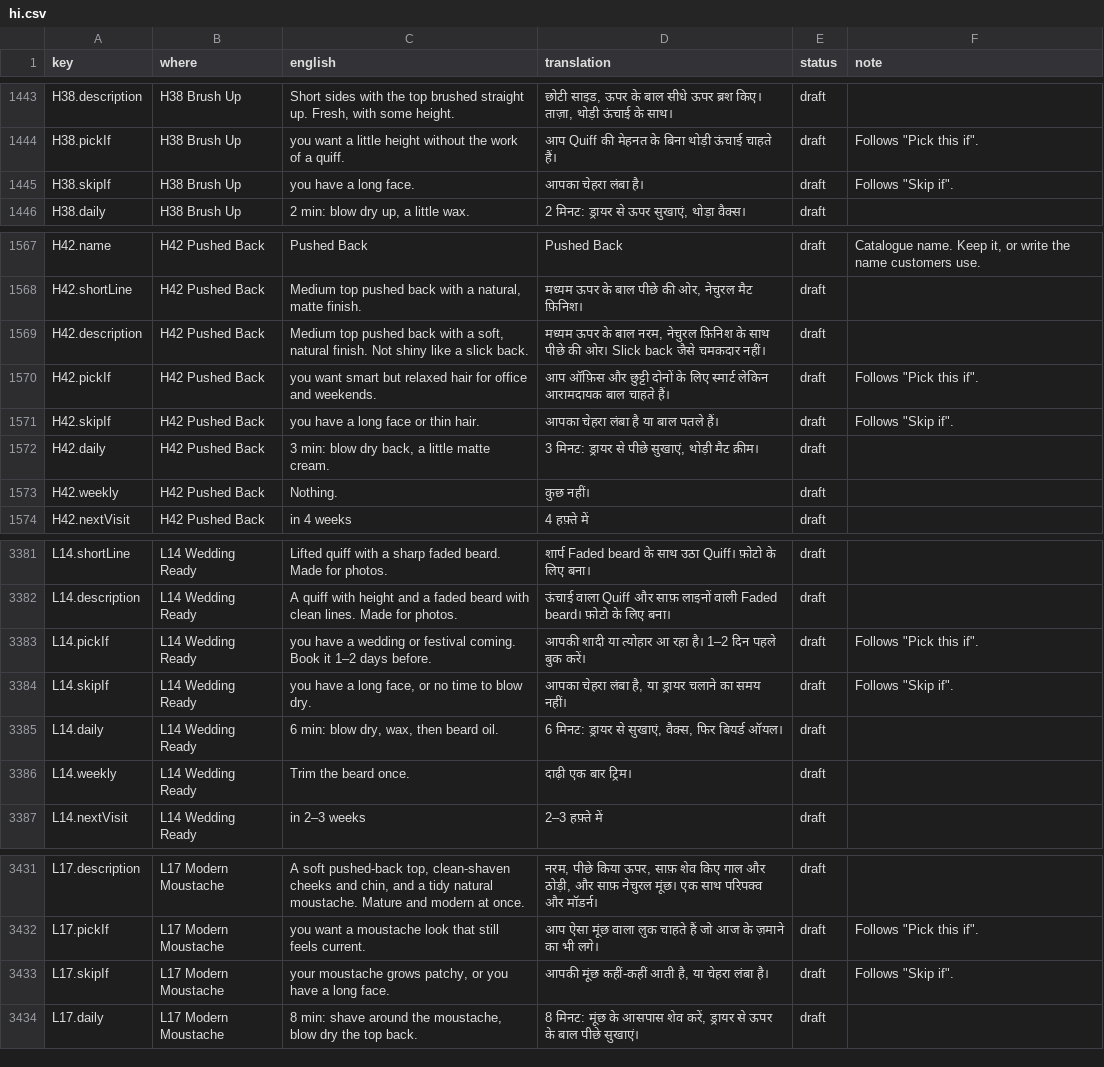
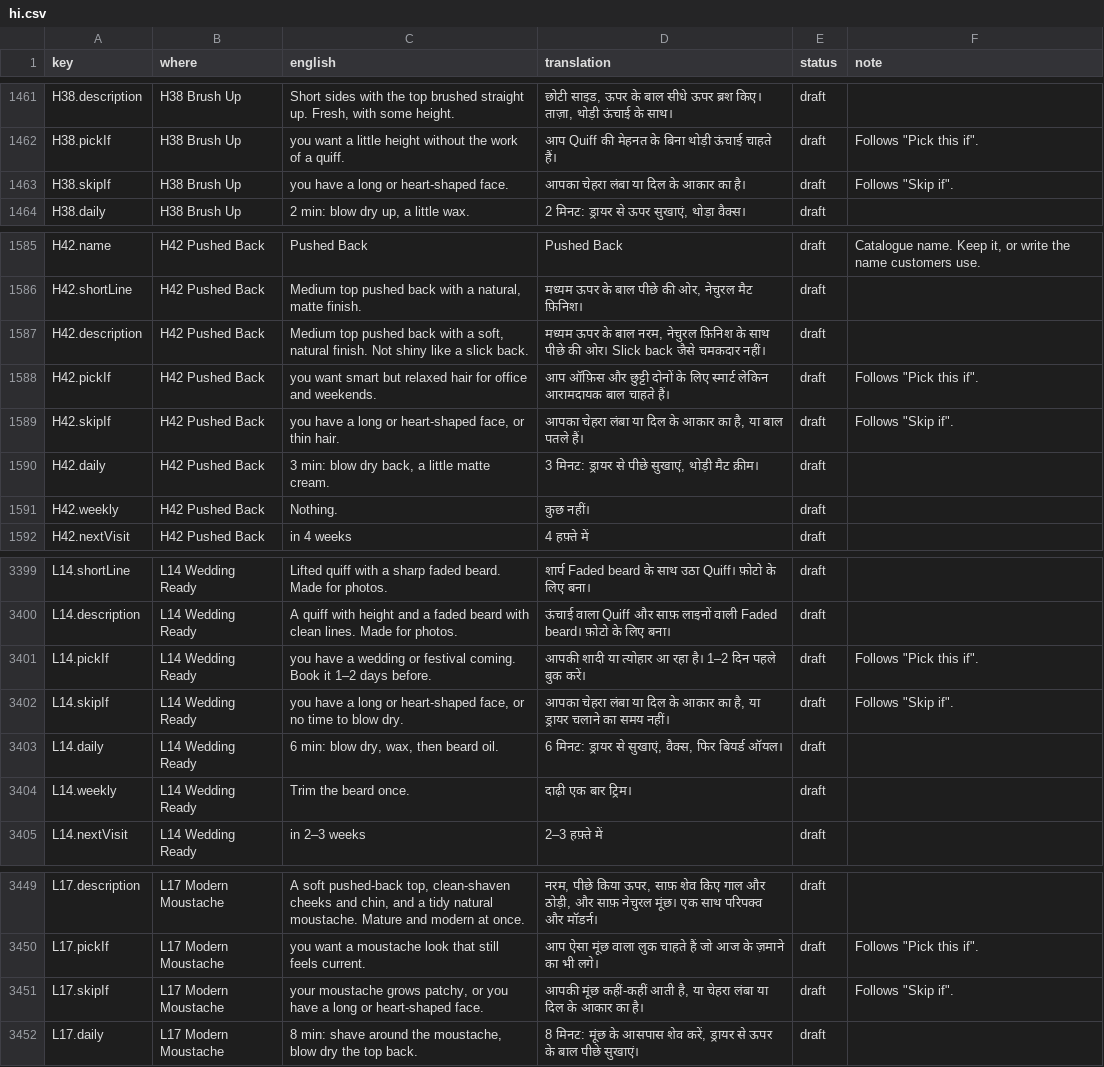
Before and after one commit to meshuman/perfectlooks, a CSV file: translations/hi.csv, drawn as a sheet; only a part is shown, gaps mark what is left out; the diff covers the shown part only.

```diff
--- a/translations/hi.csv
+++ b/translations/hi.csv
@@ -1444,3 +1462,3 @@ H38.description,H38 Brush Up,"Short sides with the top brushed straight up. Fres
 H38.pickIf,H38 Brush Up,you want a little height without the work of a quiff.,आप Quiff की मेहनत के बिना थोड़ी ऊंचाई चाहते हैं।,draft,"Follows ""Pick this if""."
-H38.skipIf,H38 Brush Up,you have a long face.,आपका चेहरा लंबा है।,draft,"Follows ""Skip if""."
+H38.skipIf,H38 Brush Up,you have a long or heart-shaped face.,आपका चेहरा लंबा या दिल के आकार का है।,draft,"Follows ""Skip if""."
 H38.daily,H38 Brush Up,"2 min: blow dry up, a little wax.","2 मिनट: ड्रायर से ऊपर सुखाएं, थोड़ा वैक्स।",draft,
@@ -1570,3 +1588,3 @@ H42.description,H42 Pushed Back,"Medium top pushed back with a soft, natural fin
 H42.pickIf,H42 Pushed Back,you want smart but relaxed hair for office and weekends.,आप ऑफ़िस और छुट्टी दोनों के लिए स्मार्ट लेकिन आरामदायक बाल चाहते हैं।,draft,"Follows ""Pick this if""."
-H42.skipIf,H42 Pushed Back,you have a long face or thin hair.,आपका चेहरा लंबा है या बाल पतले हैं।,draft,"Follows ""Skip if""."
+H42.skipIf,H42 Pushed Back,"you have a long or heart-shaped face, or thin hair.","आपका चेहरा लंबा या दिल के आकार का है, या बाल पतले हैं।",draft,"Follows ""Skip if""."
 H42.daily,H42 Pushed Back,"3 min: blow dry back, a little matte cream.","3 मिनट: ड्रायर से पीछे सुखाएं, थोड़ी मैट क्रीम।",draft,
@@ -3383,3 +3401,3 @@ L14.description,L14 Wedding Ready,A quiff with height and a faded beard with cle
 L14.pickIf,L14 Wedding Ready,you have a wedding or festival coming. Book it 1–2 days before.,आपकी शादी या त्योहार आ रहा है। 1–2 दिन पहले बुक करें।,draft,"Follows ""Pick this if""."
-L14.skipIf,L14 Wedding Ready,"you have a long face, or no time to blow dry.","आपका चेहरा लंबा है, या ड्रायर चलाने का समय नहीं।",draft,"Follows ""Skip if""."
+L14.skipIf,L14 Wedding Ready,"you have a long or heart-shaped face, or no time to blow dry.","आपका चेहरा लंबा या दिल के आकार का है, या ड्रायर चलाने का समय नहीं।",draft,"Follows ""Skip if""."
 L14.daily,L14 Wedding Ready,"6 min: blow dry, wax, then beard oil.","6 मिनट: ड्रायर से सुखाएं, वैक्स, फिर बियर्ड ऑयल।",draft,
@@ -3432,3 +3450,3 @@ L17.description,L17 Modern Moustache,"A soft pushed-back top, clean-shaven cheek
 L17.pickIf,L17 Modern Moustache,you want a moustache look that still feels current.,आप ऐसा मूंछ वाला लुक चाहते हैं जो आज के ज़माने का भी लगे।,draft,"Follows ""Pick this if""."
-L17.skipIf,L17 Modern Moustache,"your moustache grows patchy, or you have a long face.","आपकी मूंछ कहीं-कहीं आती है, या चेहरा लंबा है।",draft,"Follows ""Skip if""."
+L17.skipIf,L17 Modern Moustache,"your moustache grows patchy, or you have a long or heart-shaped face.","आपकी मूंछ कहीं-कहीं आती है, या चेहरा लंबा या दिल के आकार का है।",draft,"Follows ""Skip if""."
 L17.daily,L17 Modern Moustache,"8 min: shave around the moustache, blow dry the top back.","8 मिनट: मूंछ के आसपास शेव करें, ड्रायर से ऊपर के बाल पीछे सुखाएं।",draft,
```
Also changed, not shown: 18 added rows and 12 edited cells elsewhere in this file, translations/ne.csv, 42 other files.
